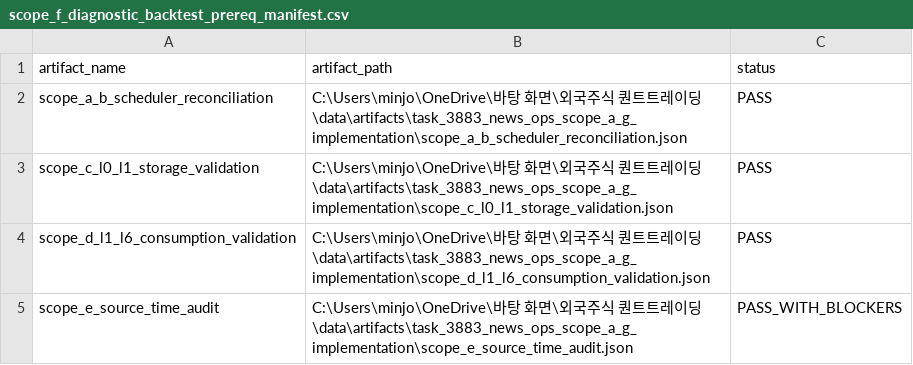
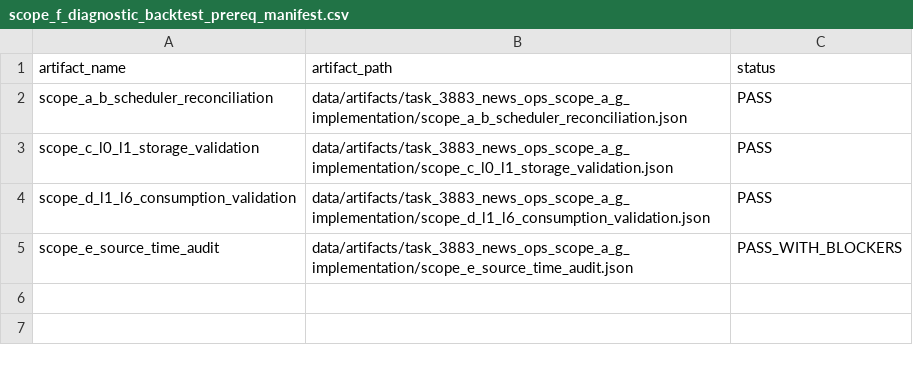
Before and after one commit to minjo1009/Stock-Investment, a CSV file: data/artifacts/task_3883_news_ops_scope_a_g_implementation/scope_f_diagnostic_backtest_prereq_manifest.csv, drawn as a sheet.

```diff
--- a/data/artifacts/task_3883_news_ops_scope_a_g_implementation/scope_f_diagnostic_backtest_prereq_manifest.csv
+++ b/data/artifacts/task_3883_news_ops_scope_a_g_implementation/scope_f_diagnostic_backtest_prereq_manifest.csv
@@ -1,5 +1,5 @@
 artifact_name,artifact_path,status
-scope_a_b_scheduler_reconciliation,C:\Users\minjo\OneDrive\바탕 화면\외국주식 퀀트트레이딩\data\artifacts\task_3883_news_ops_scope_a_g_implementation\scope_a_b_scheduler_reconciliation.json,PASS
-scope_c_l0_l1_storage_validation,C:\Users\minjo\OneDrive\바탕 화면\외국주식 퀀트트레이딩\data\artifacts\task_3883_news_ops_scope_a_g_implementation\scope_c_l0_l1_storage_validation.json,PASS
-scope_d_l1_l6_consumption_validation,C:\Users\minjo\OneDrive\바탕 화면\외국주식 퀀트트레이딩\data\artifacts\task_3883_news_ops_scope_a_g_implementation\scope_d_l1_l6_consumption_validation.json,PASS
-scope_e_source_time_audit,C:\Users\minjo\OneDrive\바탕 화면\외국주식 퀀트트레이딩\data\artifacts\task_3883_news_ops_scope_a_g_implementation\scope_e_source_time_audit.json,PASS_WITH_BLOCKERS
+scope_a_b_scheduler_reconciliation,data/artifacts/task_3883_news_ops_scope_a_g_implementation/scope_a_b_scheduler_reconciliation.json,PASS
+scope_c_l0_l1_storage_validation,data/artifacts/task_3883_news_ops_scope_a_g_implementation/scope_c_l0_l1_storage_validation.json,PASS
+scope_d_l1_l6_consumption_validation,data/artifacts/task_3883_news_ops_scope_a_g_implementation/scope_d_l1_l6_consumption_validation.json,PASS
+scope_e_source_time_audit,data/artifacts/task_3883_news_ops_scope_a_g_implementation/scope_e_source_time_audit.json,PASS_WITH_BLOCKERS
```
Also changed, not shown: data/artifacts/task_3883_news_ops_scope_a_g_implementation/scope_c_l0_l1_storage_matrix.csv, data/artifacts/task_3883_news_ops_scope_a_g_implementation/scope_e_source_time_blockers.csv, 10 other files.
